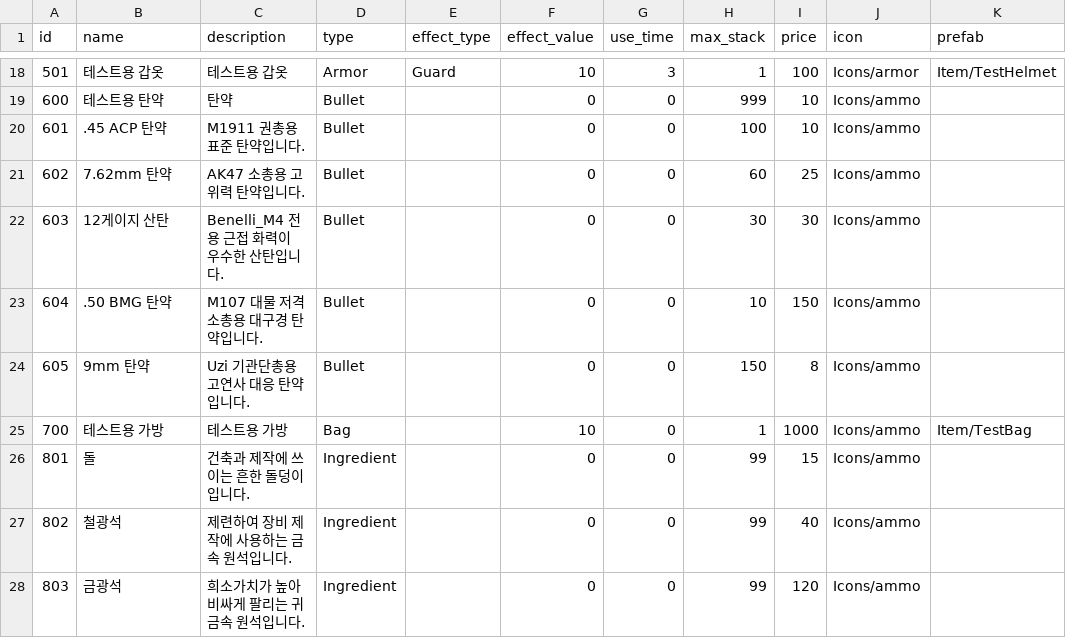
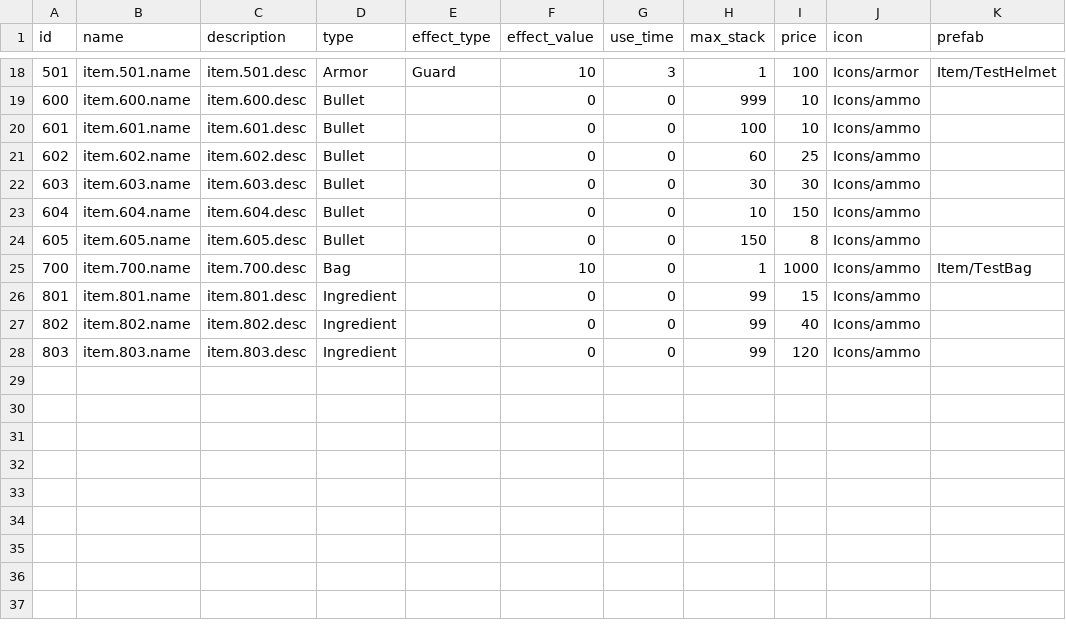
Before and after one commit to ksjgusdh123/PocoPoachers, a CSV file: PocoPoachers/DataTable/item.csv, drawn as a sheet; only a part is shown, gaps mark what is left out; the diff covers the shown part only.

Commit message:
item table 로컬라이징

```diff
--- a/PocoPoachers/DataTable/item.csv
+++ b/PocoPoachers/DataTable/item.csv
@@ -18,11 +18,11 @@
-501,테스트용 갑옷,테스트용 갑옷,Armor,Guard,10,3,1,100,Icons/armor,Item/TestHelmet
-600,테스트용 탄약,탄약,Bullet,,0,0,999,10,Icons/ammo,
-601,.45 ACP 탄약,M1911 권총용 표준 탄약입니다.,Bullet,,0,0,100,10,Icons/ammo,
-602,7.62mm 탄약,AK47 소총용 고위력 탄약입니다.,Bullet,,0,0,60,25,Icons/ammo,
-603,12게이지 산탄,Benelli_M4 전용 근접 화력이 우수한 산탄입니다.,Bullet,,0,0,30,30,Icons/ammo,
-604,.50 BMG 탄약,M107 대물 저격소총용 대구경 탄약입니다.,Bullet,,0,0,10,150,Icons/ammo,
-605,9mm 탄약,Uzi 기관단총용 고연사 대응 탄약입니다.,Bullet,,0,0,150,8,Icons/ammo,
-700,테스트용 가방,테스트용 가방,Bag,,10,0,1,1000,Icons/ammo,Item/TestBag
-801,돌,건축과 제작에 쓰이는 흔한 돌덩이입니다.,Ingredient,,0,0,99,15,Icons/ammo,
-802,철광석,제련하여 장비 제작에 사용하는 금속 원석입니다.,Ingredient,,0,0,99,40,Icons/ammo,
-803,금광석,희소가치가 높아 비싸게 팔리는 귀금속 원석입니다.,Ingredient,,0,0,99,120,Icons/ammo,
+501,item.501.name,item.501.desc,Armor,Guard,10,3,1,100,Icons/armor,Item/TestHelmet
+600,item.600.name,item.600.desc,Bullet,,0,0,999,10,Icons/ammo,
+601,item.601.name,item.601.desc,Bullet,,0,0,100,10,Icons/ammo,
+602,item.602.name,item.602.desc,Bullet,,0,0,60,25,Icons/ammo,
+603,item.603.name,item.603.desc,Bullet,,0,0,30,30,Icons/ammo,
+604,item.604.name,item.604.desc,Bullet,,0,0,10,150,Icons/ammo,
+605,item.605.name,item.605.desc,Bullet,,0,0,150,8,Icons/ammo,
+700,item.700.name,item.700.desc,Bag,,10,0,1,1000,Icons/ammo,Item/TestBag
+801,item.801.name,item.801.desc,Ingredient,,0,0,99,15,Icons/ammo,
+802,item.802.name,item.802.desc,Ingredient,,0,0,99,40,Icons/ammo,
+803,item.803.name,item.803.desc,Ingredient,,0,0,99,120,Icons/ammo,
```
Also changed, not shown: 32 edited cells elsewhere in this file, PocoPoachers/DataTable/localization.csv, 8 other files.
